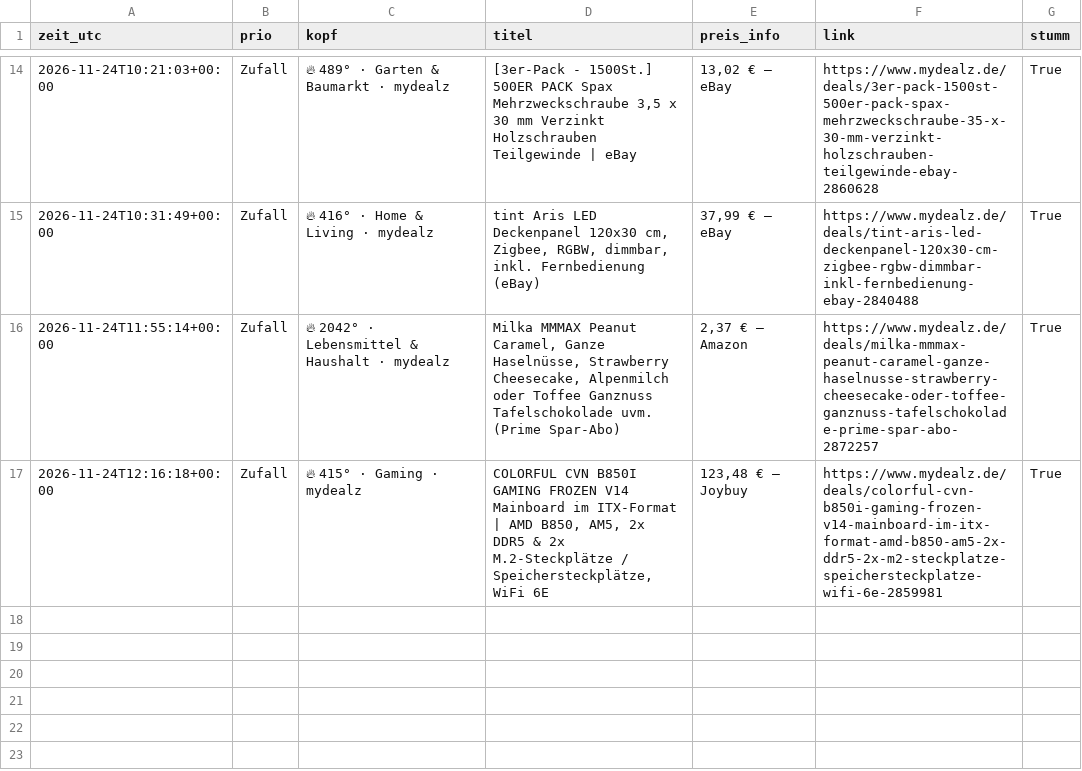
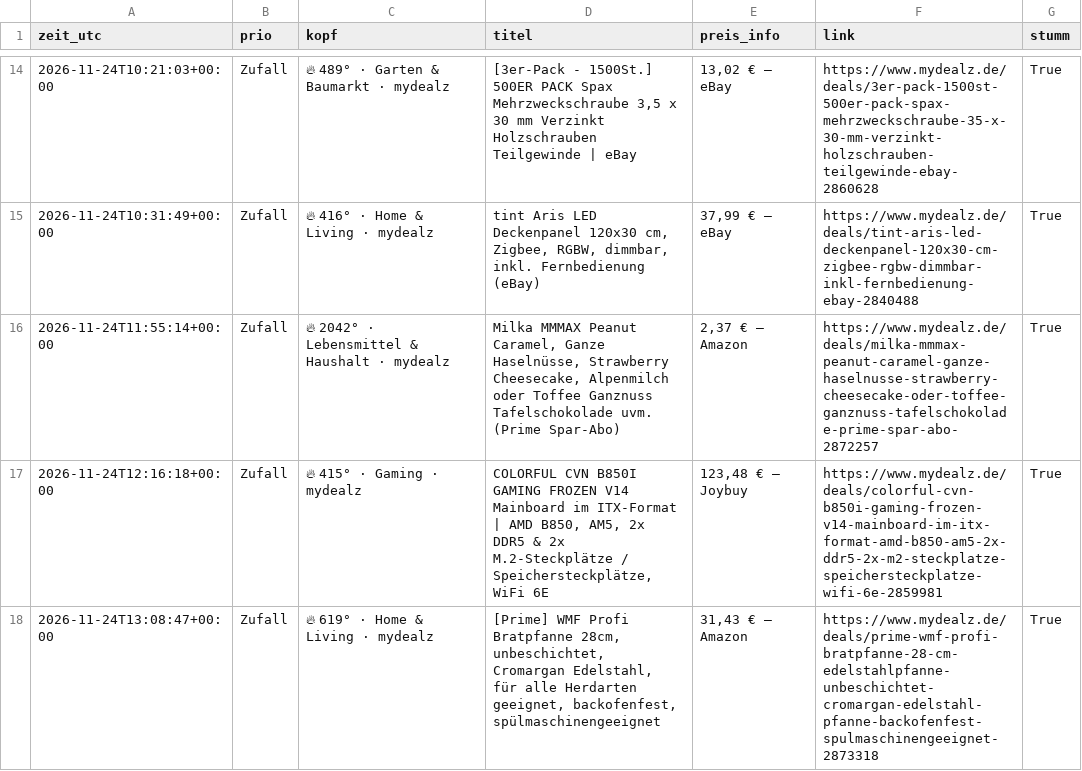
Before and after one commit to duchidachi/black-week-deal-bot, a CSV file: alerts.csv, drawn as a sheet; only a part is shown, gaps mark what is left out; the diff names each change by its address in the sheet, - before the commit and + after, or states it on an @@ line.

```diff
--- a/alerts.csv
+++ b/alerts.csv
+row 18: 2026-11-24T13:08:47+00:00 | Zufall | 🔥 619° · Home & Living · mydealz | [Prime] WMF Profi Bratpfanne 28cm, unbeschichtet, Cromargan Edelstahl, für alle Herdarten geeignet, backofenfest, spülmaschinengeeignet | 31,43 € – Amazon | https://www.mydealz.de/deals/prime-wmf-profi-bratpfanne-28-cm-edelstahlpfanne-unbeschichtet-cromargan-edelstahl-pfanne-backofenfest-spulmaschinengeeignet-2873318 | True
```
Also changed, not shown: 1 other file.
